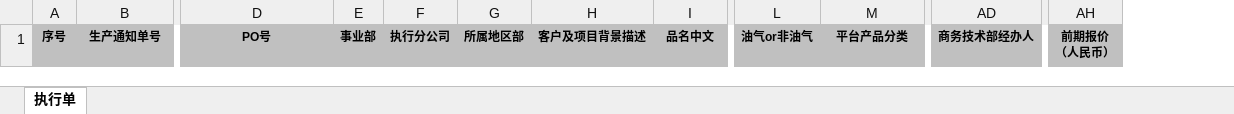
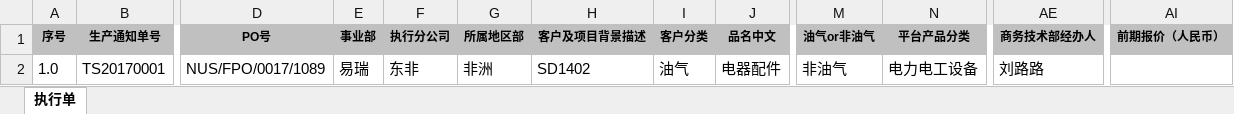
Before and after one commit to codeherofromchina/common, an Excel workbook: erui-parent/erui-boss-web/src/main/webapp/WEB-INF/template/excel/客户中心-订单.xlsx, sheet 执行单, drawn as a sheet; only a part is shown, gaps mark what is left out; values as stored, in another font and other column widths than the file's, no borders; removed rows and columns are numbered as before the commit, all else as after; rows hold the shown columns only; the diff names each change by its address in the sheet, - before the commit and + after, or states it on an @@ line.

```diff
--- a/erui-parent/erui-boss-web/src/main/webapp/WEB-INF/template/excel/客户中心-订单.xlsx (sheet 执行单)
+++ b/erui-parent/erui-boss-web/src/main/webapp/WEB-INF/template/excel/客户中心-订单.xlsx (sheet 执行单)
+column I (客户分类), empty
-column AH (前期报价 （人民币）), empty
+column AI (前期报价（人民币）), empty
+row 2: 1.0 | TS20170001 | NUS/FPO/0017/1089 | 易瑞 | 东非 | 非洲 | SD1402 | 油气 | 电器配件 | 非油气 | 电力电工设备 | 刘路路
```
Also changed, not shown: erui-parent/erui-boss-web/src/main/webapp/WEB-INF/template/excel/客户中心-询单.xlsx, 14 other files.
